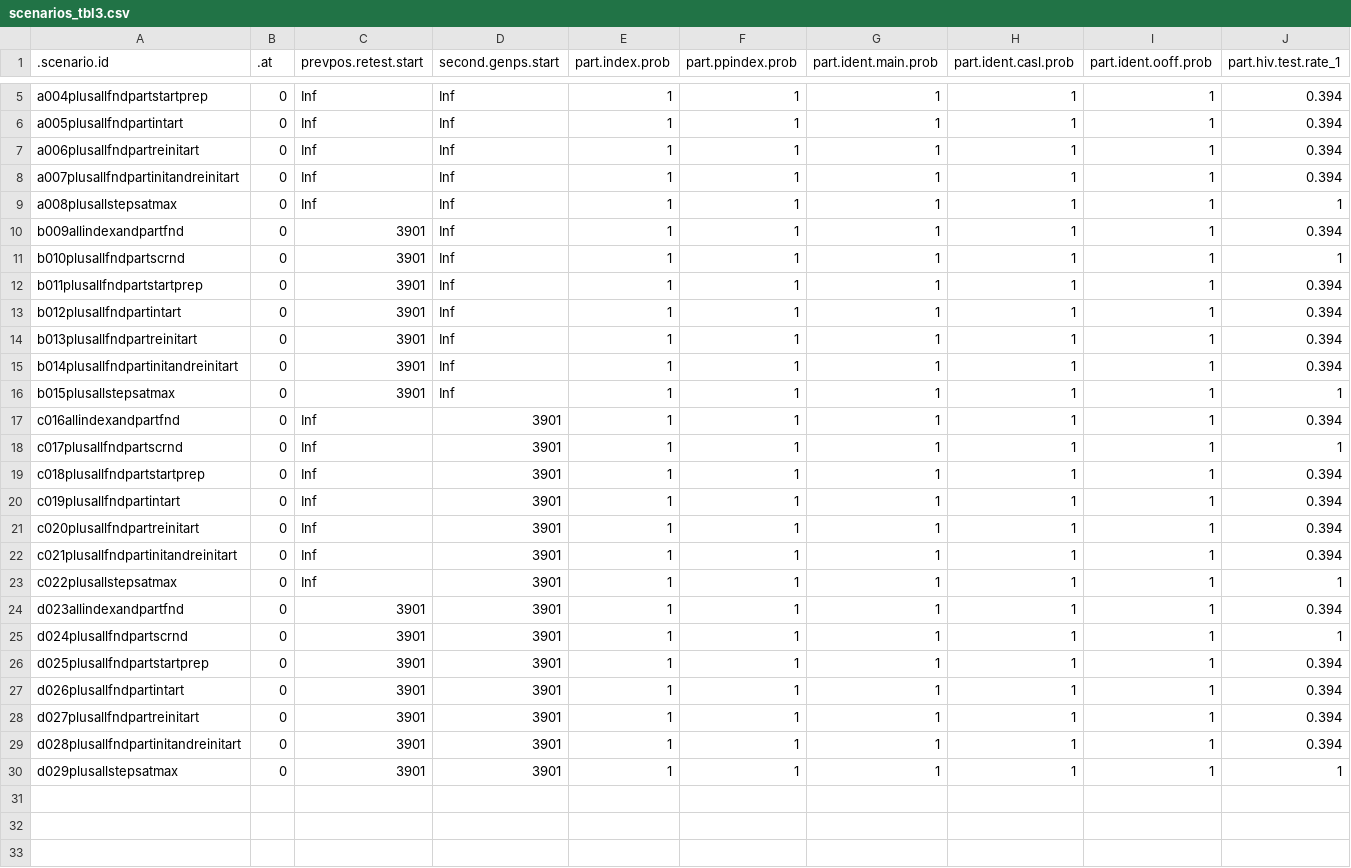
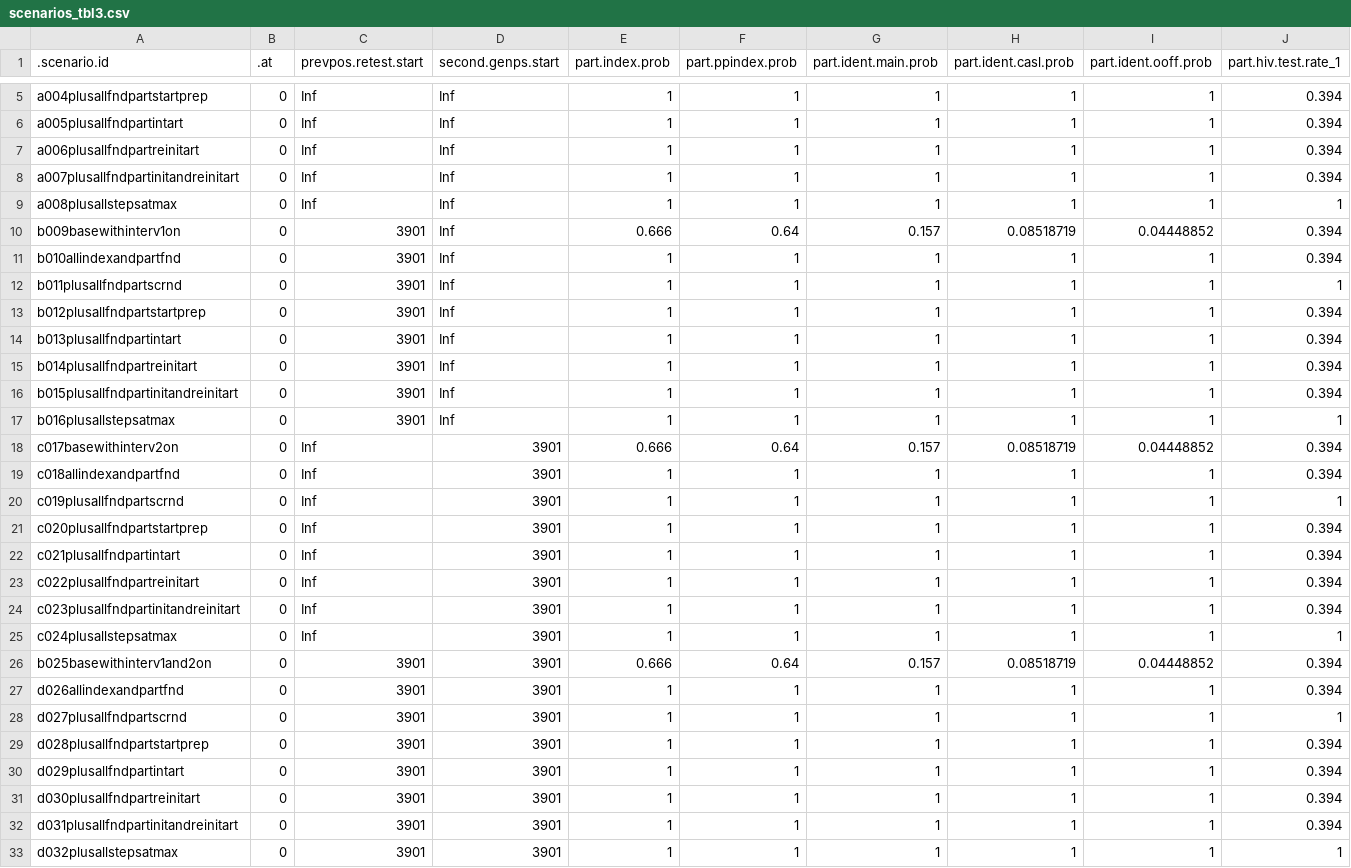
Before and after one commit to EpiModel/PartnerServiceYr3, a CSV file: data/input/scenarios_tbl3.csv, drawn as a sheet; only a part is shown, gaps mark what is left out; addresses are those after the commit; rows hold the shown columns only; the diff names each change by its address in the sheet, - before the commit and + after, or states it on an @@ line.

Commit message:
add basewith intervs turned on

```diff
--- a/data/input/scenarios_tbl3.csv
+++ b/data/input/scenarios_tbl3.csv
+row 10: b009basewithinterv1on | 0 | 3901 | Inf | 0.666 | 0.64 | 0.157 | 0.08518719 | 0.04448852 | 0.394
-A11 (.scenario.id): b009allindexandpartfnd
+A11 (.scenario.id): b010allindexandpartfnd
-A12 (.scenario.id): b010plusallfndpartscrnd
+A12 (.scenario.id): b011plusallfndpartscrnd
-A13 (.scenario.id): b011plusallfndpartstartprep
+A13 (.scenario.id): b012plusallfndpartstartprep
-A14 (.scenario.id): b012plusallfndpartintart
+A14 (.scenario.id): b013plusallfndpartintart
-A15 (.scenario.id): b013plusallfndpartreinitart
+A15 (.scenario.id): b014plusallfndpartreinitart
-A16 (.scenario.id): b014plusallfndpartinitandreinitart
+A16 (.scenario.id): b015plusallfndpartinitandreinitart
-A17 (.scenario.id): b015plusallstepsatmax
+A17 (.scenario.id): b016plusallstepsatmax
+row 18: c017basewithinterv2on | 0 | Inf | 3901 | 0.666 | 0.64 | 0.157 | 0.08518719 | 0.04448852 | 0.394
-A19 (.scenario.id): c016allindexandpartfnd
+A19 (.scenario.id): c018allindexandpartfnd
-A20 (.scenario.id): c017plusallfndpartscrnd
+A20 (.scenario.id): c019plusallfndpartscrnd
-A21 (.scenario.id): c018plusallfndpartstartprep
+A21 (.scenario.id): c020plusallfndpartstartprep
-A22 (.scenario.id): c019plusallfndpartintart
+A22 (.scenario.id): c021plusallfndpartintart
-A23 (.scenario.id): c020plusallfndpartreinitart
+A23 (.scenario.id): c022plusallfndpartreinitart
-A24 (.scenario.id): c021plusallfndpartinitandreinitart
+A24 (.scenario.id): c023plusallfndpartinitandreinitart
-A25 (.scenario.id): c022plusallstepsatmax
+A25 (.scenario.id): c024plusallstepsatmax
+row 26: b025basewithinterv1and2on | 0 | 3901 | 3901 | 0.666 | 0.64 | 0.157 | 0.08518719 | 0.04448852 | 0.394
-A27 (.scenario.id): d023allindexandpartfnd
+A27 (.scenario.id): d026allindexandpartfnd
-A28 (.scenario.id): d024plusallfndpartscrnd
+A28 (.scenario.id): d027plusallfndpartscrnd
-A29 (.scenario.id): d025plusallfndpartstartprep
+A29 (.scenario.id): d028plusallfndpartstartprep
-A30 (.scenario.id): d026plusallfndpartintart
+A30 (.scenario.id): d029plusallfndpartintart
-A31 (.scenario.id): d027plusallfndpartreinitart
+A31 (.scenario.id): d030plusallfndpartreinitart
-A32 (.scenario.id): d028plusallfndpartinitandreinitart
+A32 (.scenario.id): d031plusallfndpartinitandreinitart
-A33 (.scenario.id): d029plusallstepsatmax
+A33 (.scenario.id): d032plusallstepsatmax
```
